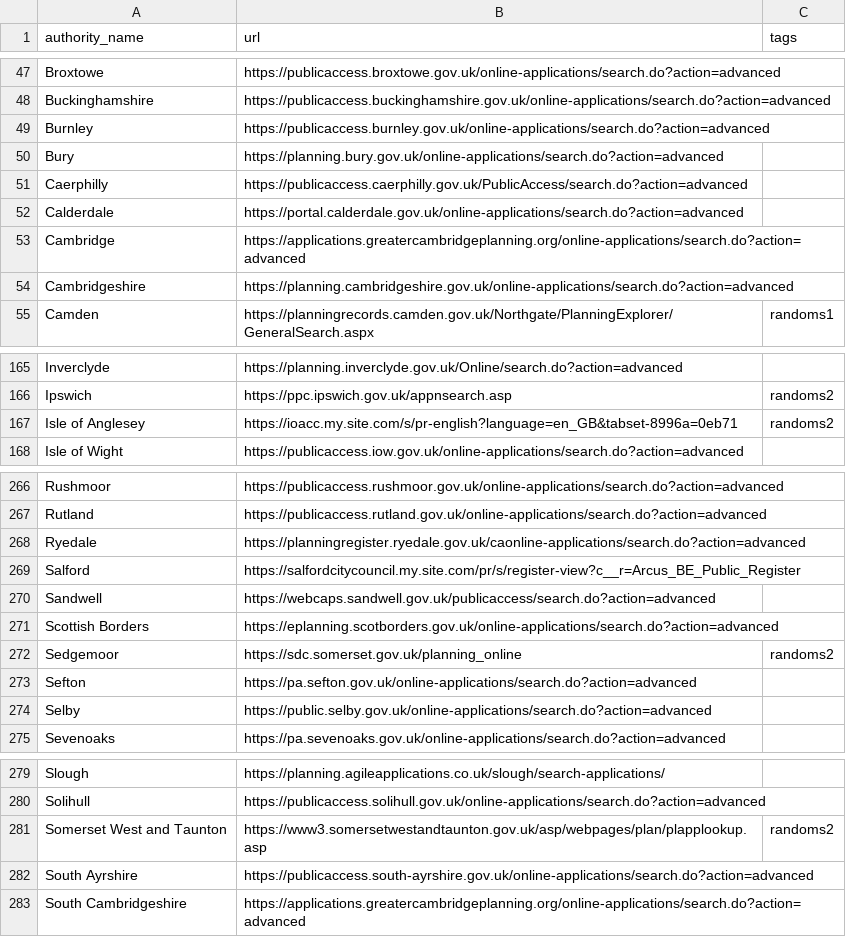
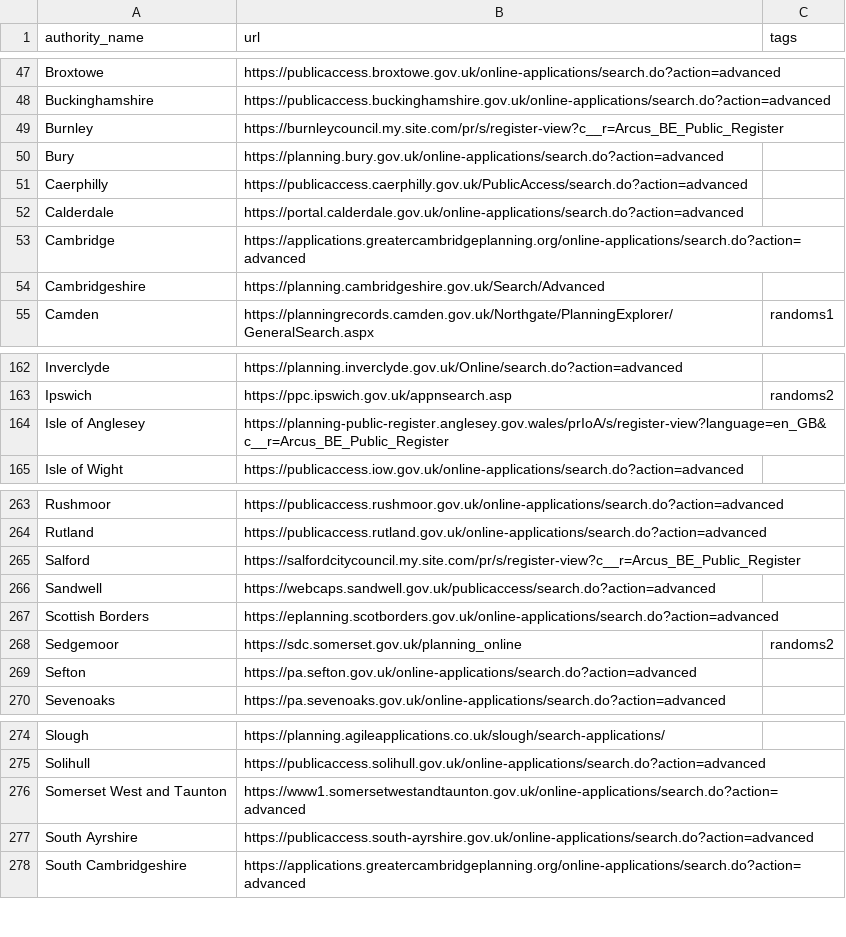
Before and after one commit to FredTheFork/uk-planning-scraper, a CSV file: lib/uk_planning_scraper/authorities.csv, drawn as a sheet; only a part is shown, gaps mark what is left out; the diff covers the shown part only.

```diff
--- a/lib/uk_planning_scraper/authorities.csv
+++ b/lib/uk_planning_scraper/authorities.csv
@@ -48,3 +48,3 @@ Broxtowe,https://publicaccess.broxtowe.gov.uk/online-applications/search.do?acti
 Buckinghamshire,https://publicaccess.buckinghamshire.gov.uk/online-applications/search.do?action=advanced
-Burnley,https://publicaccess.burnley.gov.uk/online-applications/search.do?action=advanced
+Burnley,https://burnleycouncil.my.site.com/pr/s/register-view?c__r=Arcus_BE_Public_Register
 Bury,https://planning.bury.gov.uk/online-applications/search.do?action=advanced
@@ -53,3 +53,3 @@ Calderdale,https://portal.calderdale.gov.uk/online-applications/search.do?action
 Cambridge,https://applications.greatercambridgeplanning.org/online-applications/search.do?action=advanced
-Cambridgeshire,https://planning.cambridgeshire.gov.uk/online-applications/search.do?action=advanced
+Cambridgeshire,https://planning.cambridgeshire.gov.uk/Search/Advanced
 Camden,https://planningrecords.camden.gov.uk/Northgate/PlanningExplorer/GeneralSearch.aspx,randoms1
@@ -166,3 +163,3 @@ Inverclyde,https://planning.inverclyde.gov.uk/Online/search.do?action=advanced
 Ipswich,https://ppc.ipswich.gov.uk/appnsearch.asp,randoms2
-Isle of Anglesey,https://ioacc.my.site.com/s/pr-english?language=en_GB&tabset-8996a=0eb71,randoms2
+Isle of Anglesey,https://planning-public-register.anglesey.gov.wales/prIoA/s/register-view?language=en_GB&c__r=Arcus_BE_Public_Register
 Isle of Wight,https://publicaccess.iow.gov.uk/online-applications/search.do?action=advanced
@@ -267,3 +264,2 @@ Rushmoor,https://publicaccess.rushmoor.gov.uk/online-applications/search.do?acti
 Rutland,https://publicaccess.rutland.gov.uk/online-applications/search.do?action=advanced
-Ryedale,https://planningregister.ryedale.gov.uk/caonline-applications/search.do?action=advanced
 Salford,https://salfordcitycouncil.my.site.com/pr/s/register-view?c__r=Arcus_BE_Public_Register
@@ -273,3 +269,2 @@ Sedgemoor,https://sdc.somerset.gov.uk/planning_online,randoms2
 Sefton,https://pa.sefton.gov.uk/online-applications/search.do?action=advanced
-Selby,https://public.selby.gov.uk/online-applications/search.do?action=advanced
 Sevenoaks,https://pa.sevenoaks.gov.uk/online-applications/search.do?action=advanced
@@ -280,3 +275,3 @@ Slough,https://planning.agileapplications.co.uk/slough/search-applications/
 Solihull,https://publicaccess.solihull.gov.uk/online-applications/search.do?action=advanced
-Somerset West and Taunton,https://www3.somersetwestandtaunton.gov.uk/asp/webpages/plan/plapplookup.asp,randoms2
+Somerset West and Taunton,https://www1.somersetwestandtaunton.gov.uk/online-applications/search.do?action=advanced
 South Ayrshire,https://publicaccess.south-ayrshire.gov.uk/online-applications/search.do?action=advanced
```
Also changed, not shown: 5 removed rows and 15 edited cells elsewhere in this file.
